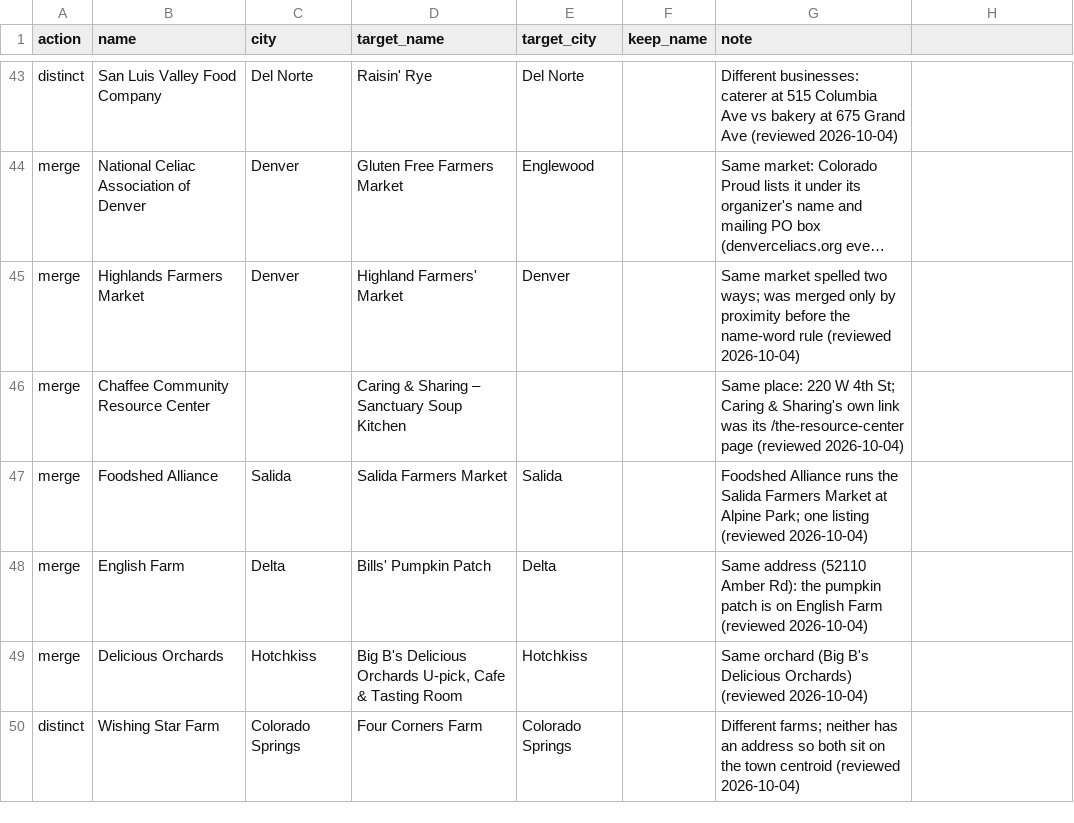
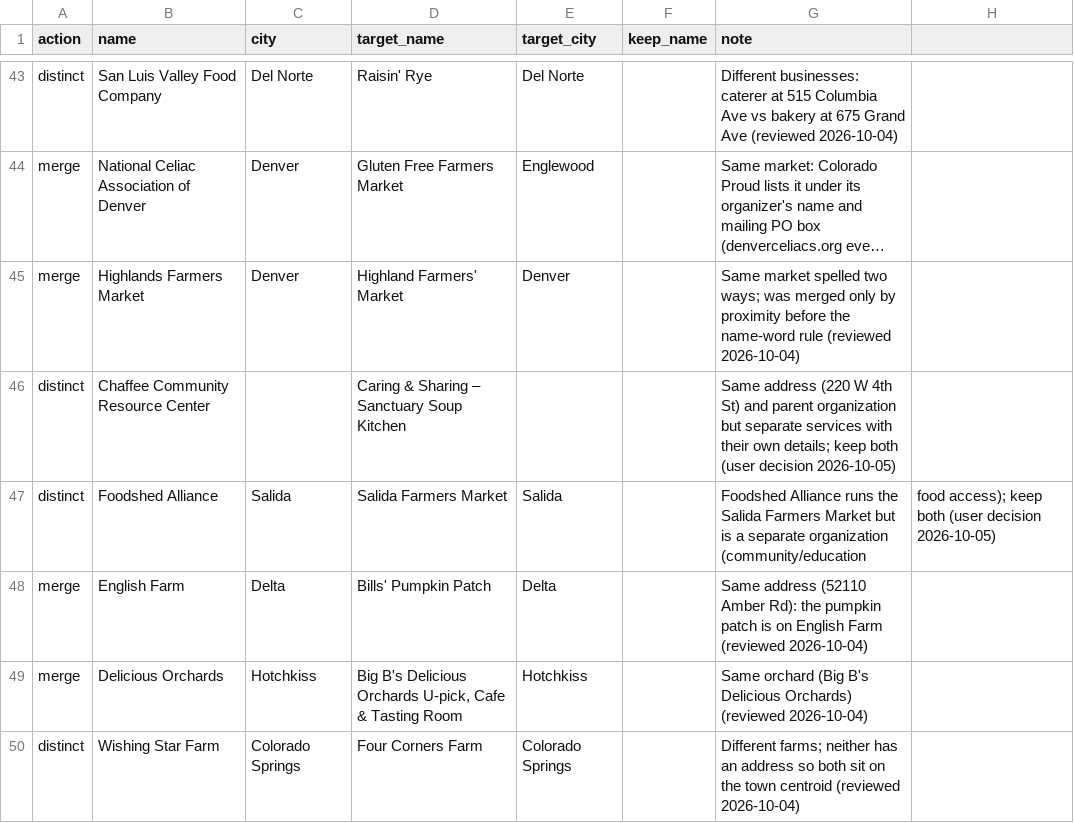
Before and after one commit to dbrown-creator/colorado-farm-trail, a CSV file: source-data/phase2/dedup_decisions.csv, drawn as a sheet; only a part is shown, gaps mark what is left out; long unchanged cells end in …; the diff names each change by its address in the sheet, - before the commit and + after, or states it on an @@ line.

```diff
--- a/source-data/phase2/dedup_decisions.csv
+++ b/source-data/phase2/dedup_decisions.csv
-A46:A47 (action): merge
+A46:A47 (action): distinct
-G46 (note): Same place: 220 W 4th St; Caring & Sharing's own link was its /the-resource-center page (reviewed 2026-10-04)
+G46 (note): Same address (220 W 4th St) and parent organization but separate services with their own details; keep both (user decision 2026-10-05)
-G47 (note): …Farmers Market at Alpine Park; one listing (reviewed 2026-10-04)
+G47 (note): …Farmers Market but is a separate organization (community/education
-H47: (empty)
+H47: food access); keep both (user decision 2026-10-05)
```
Also changed, not shown: data-compiled/phase2/co_farmers_markets_all_mymaps.csv, source-data/phase2/overrides.csv, 3 other files.
